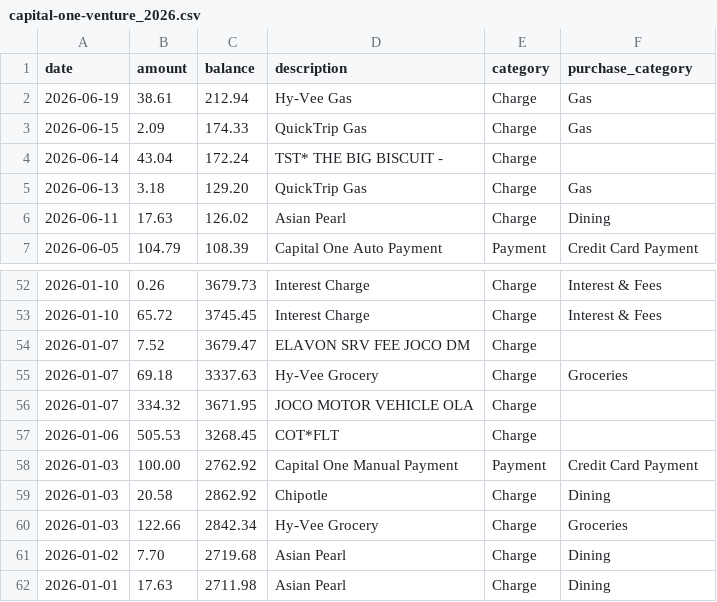
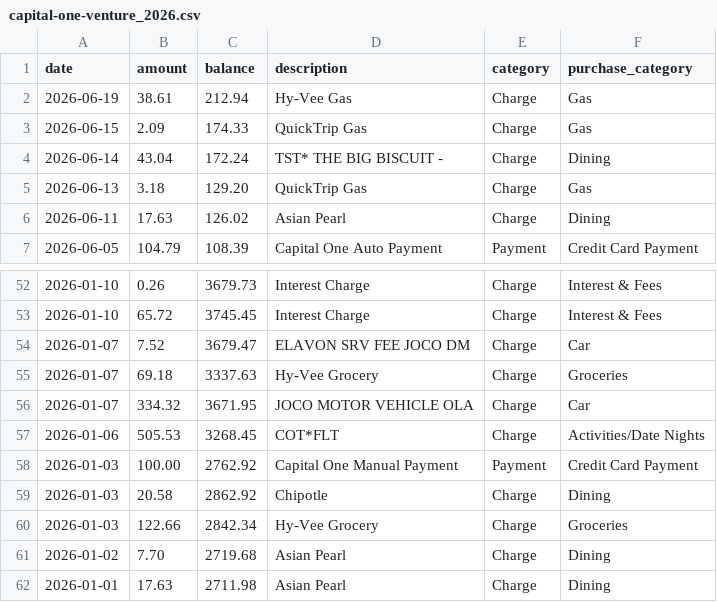
Before and after one commit to brennanw31/productivity, a CSV file: finance/data/processed/capital-one-venture_2026.csv, drawn as a sheet; only a part is shown, gaps mark what is left out; the diff covers the shown part only.

```diff
--- a/finance/data/processed/capital-one-venture_2026.csv
+++ b/finance/data/processed/capital-one-venture_2026.csv
@@ -3,3 +3,3 @@ date,amount,balance,description,category,purchase_category
 2026-06-15,2.09,174.33,QuickTrip Gas,Charge,Gas
-2026-06-14,43.04,172.24,TST* THE BIG BISCUIT -,Charge,
+2026-06-14,43.04,172.24,TST* THE BIG BISCUIT -,Charge,Dining
 2026-06-13,3.18,129.20,QuickTrip Gas,Charge,Gas
@@ -53,6 +53,6 @@ date,amount,balance,description,category,purchase_category
 2026-01-10,65.72,3745.45,Interest Charge,Charge,Interest & Fees
-2026-01-07,7.52,3679.47,ELAVON SRV FEE JOCO DM,Charge,
+2026-01-07,7.52,3679.47,ELAVON SRV FEE JOCO DM,Charge,Car
 2026-01-07,69.18,3337.63,Hy-Vee Grocery,Charge,Groceries
-2026-01-07,334.32,3671.95,JOCO MOTOR VEHICLE OLA,Charge,
-2026-01-06,505.53,3268.45,COT*FLT,Charge,
+2026-01-07,334.32,3671.95,JOCO MOTOR VEHICLE OLA,Charge,Car
+2026-01-06,505.53,3268.45,COT*FLT,Charge,Activities/Date Nights
 2026-01-03,100.00,2762.92,Capital One Manual Payment,Payment,Credit Card Payment
```
Also changed, not shown: 15 edited cells elsewhere in this file, finance/data/processed/amazon-prime-visa_2026.csv, finance/data/processed/bills-checking_2026.csv, 4 other files.
